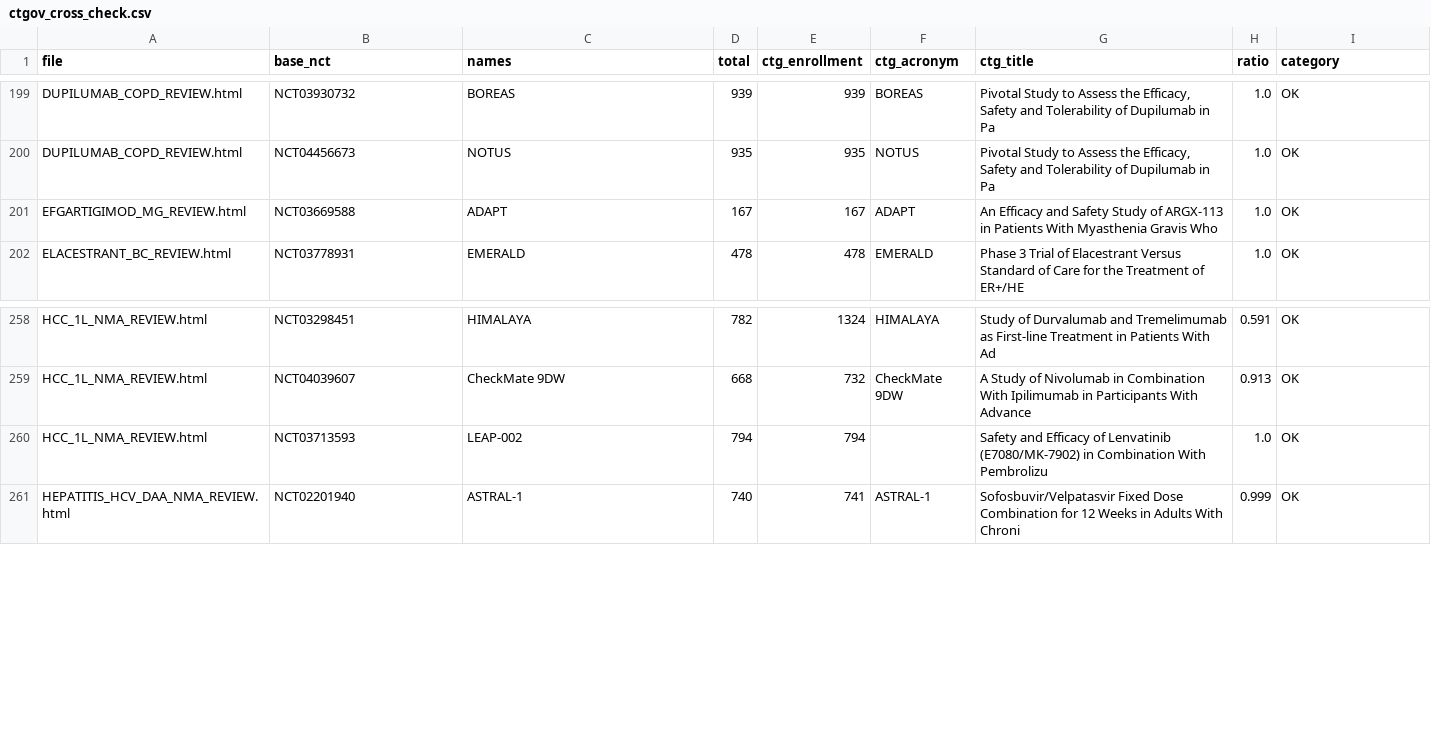
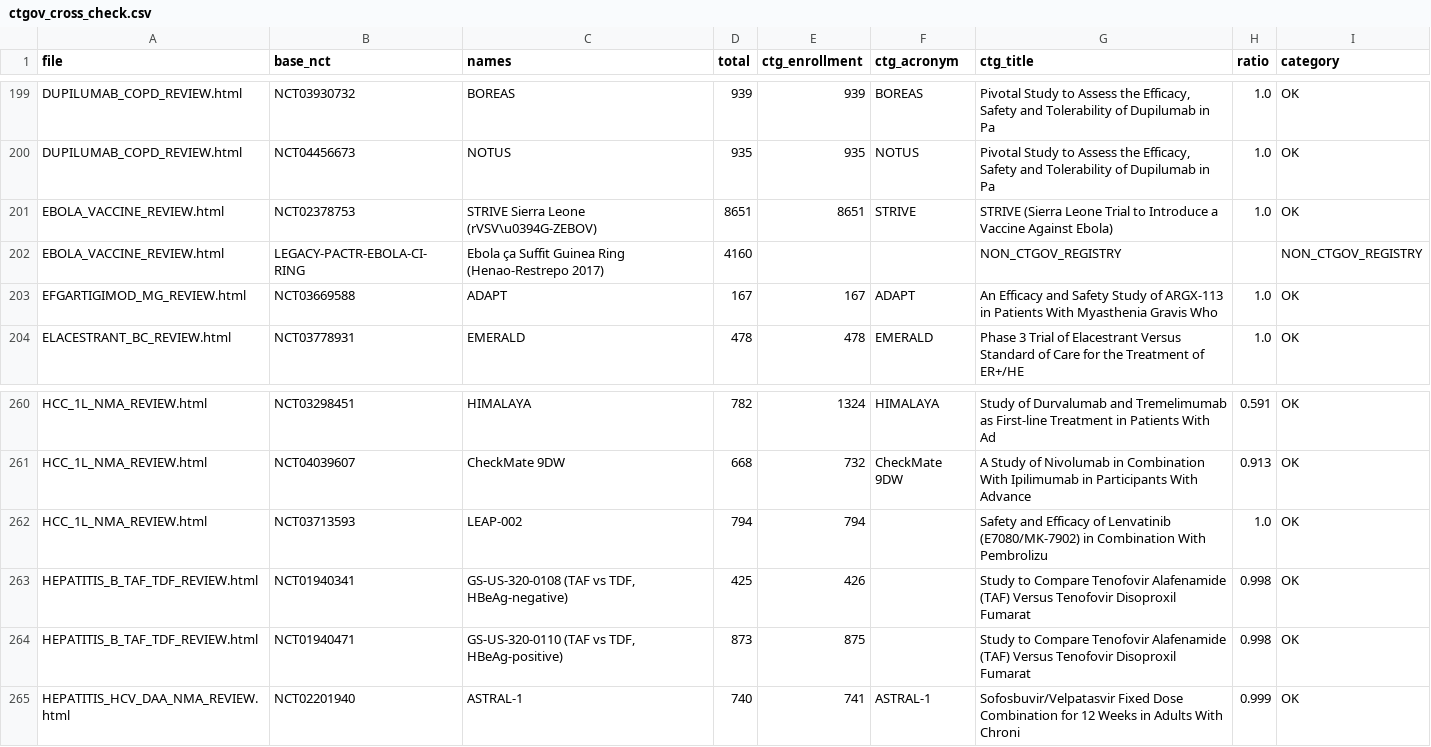
Before and after one commit to mahmood726-cyber/rapidmeta-finerenone, a CSV file: outputs/ctgov_cross_check.csv, drawn as a sheet; only a part is shown, gaps mark what is left out; the diff names each change by its address in the sheet, - before the commit and + after, or states it on an @@ line.

```diff
--- a/outputs/ctgov_cross_check.csv
+++ b/outputs/ctgov_cross_check.csv
+row 201: EBOLA_VACCINE_REVIEW.html | NCT02378753 | STRIVE Sierra Leone (rVSV\u0394G-ZEBOV) | 8651 | 8651 | STRIVE | STRIVE (Sierra Leone Trial to Introduce a Vaccine Against Ebola) | 1.0 | OK
+row 202: EBOLA_VACCINE_REVIEW.html | LEGACY-PACTR-EBOLA-CI-RING | Ebola ça Suffit Guinea Ring (Henao-Restrepo 2017) | 4160 |  |  | NON_CTGOV_REGISTRY |  | NON_CTGOV_REGISTRY
+row 263: HEPATITIS_B_TAF_TDF_REVIEW.html | NCT01940341 | GS-US-320-0108 (TAF vs TDF, HBeAg-negative) | 425 | 426 |  | Study to Compare Tenofovir Alafenamide (TAF) Versus Tenofovir Disoproxil Fumarat | 0.998 | OK
+row 264: HEPATITIS_B_TAF_TDF_REVIEW.html | NCT01940471 | GS-US-320-0110 (TAF vs TDF, HBeAg-positive) | 873 | 875 |  | Study to Compare Tenofovir Alafenamide (TAF) Versus Tenofovir Disoproxil Fumarat | 0.998 | OK
```
Also changed, not shown: 5 other files.
